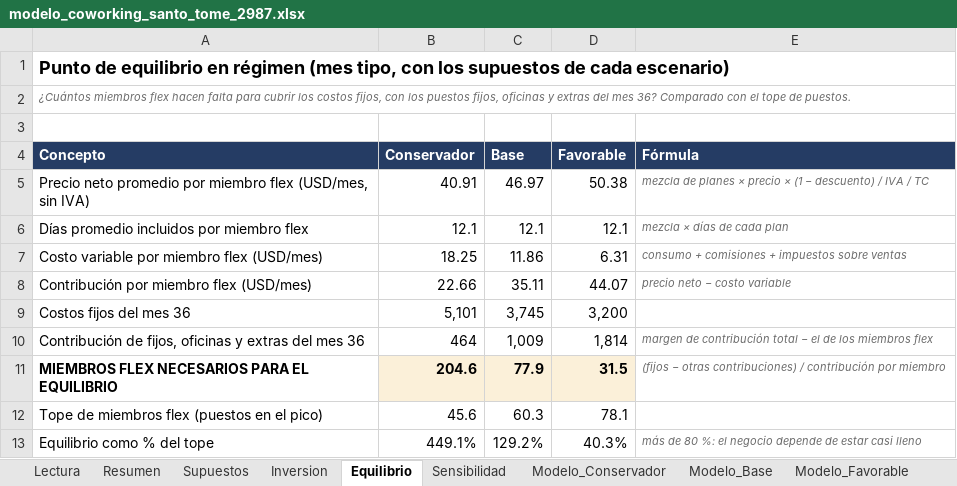
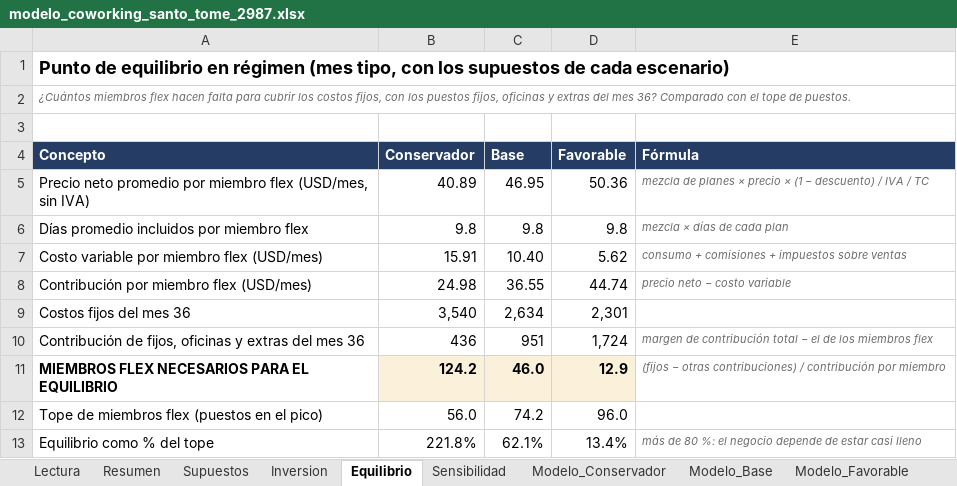
Before and after one commit to behindthemask27y/Claudetest, an Excel workbook: coworking/modelo_coworking_santo_tome_2987.xlsx, sheet Equilibrio, drawn as a sheet; values as stored, in another font and other column widths than the file's, no borders; the diff names each change by its address in the sheet, - before the commit and + after, or states it on an @@ line.

```diff
--- a/coworking/modelo_coworking_santo_tome_2987.xlsx (sheet Equilibrio)
+++ b/coworking/modelo_coworking_santo_tome_2987.xlsx (sheet Equilibrio)
-B5 (Conservador): 40.91
+B5 (Conservador): 40.89
-C5 (Base): 46.97
+C5 (Base): 46.95
-D5 (Favorable): 50.38
+D5 (Favorable): 50.36
-B6 (Conservador): 12.1
+B6 (Conservador): 9.8
-C6 (Base): 12.1
+C6 (Base): 9.8
-D6 (Favorable): 12.1
+D6 (Favorable): 9.8
-B7 (Conservador): 18.25
+B7 (Conservador): 15.91
-C7 (Base): 11.86
+C7 (Base): 10.40
-D7 (Favorable): 6.31
+D7 (Favorable): 5.62
-B8 (Conservador): 22.66
+B8 (Conservador): 24.98
-C8 (Base): 35.11
+C8 (Base): 36.55
-D8 (Favorable): 44.07
+D8 (Favorable): 44.74
-B9 (Conservador): 5,101
+B9 (Conservador): 3,540
-C9 (Base): 3,745
+C9 (Base): 2,634
-D9 (Favorable): 3,200
+D9 (Favorable): 2,301
-B10 (Conservador): 464
+B10 (Conservador): 436
-C10 (Base): 1,009
+C10 (Base): 951
-D10 (Favorable): 1,814
+D10 (Favorable): 1,724
-B11 (Conservador): 204.6
+B11 (Conservador): 124.2
-C11 (Base): 77.9
+C11 (Base): 46.0
-D11 (Favorable): 31.5
+D11 (Favorable): 12.9
-B12 (Conservador): 45.6
+B12 (Conservador): 56.0
-C12 (Base): 60.3
+C12 (Base): 74.2
-D12 (Favorable): 78.1
+D12 (Favorable): 96.0
-B13 (Conservador): 449.1%
+B13 (Conservador): 221.8%
-C13 (Base): 129.2%
+C13 (Base): 62.1%
-D13 (Favorable): 40.3%
+D13 (Favorable): 13.4%
```
Also changed, not shown: sheet Modelo_Base, sheet Modelo_Favorable, sheet Modelo_Conservador, sheet Lectura, sheet Comparables_chicos, sheet Datos_faltantes, 5 more sheets, other sheet tabs, 5 other files.
